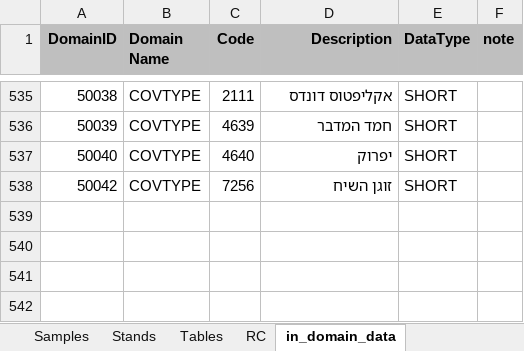
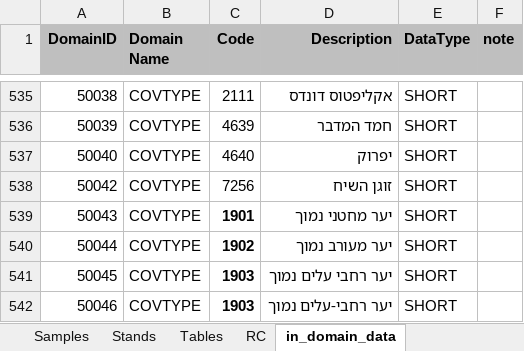
Before and after one commit to keren-harel/Deshe, an Excel workbook: smy2kkl2/smy2kkl/AppData/smy_data_design.xlsx, sheet in_domain_data, drawn as a sheet; only a part is shown, gaps mark what is left out; values as stored, in another font and other column widths than the file's, no borders; the diff names each change by its address in the sheet, - before the commit and + after, or states it on an @@ line.

Commit message:
הוספת יער נמוך לדומיין סמי של הרכב מינים
הוספה לגיליון in_domain_data את הערכים הבאים:

 COVTYPE	1901	יער מחטני נמוך
COVTYPE	1902	יער מעורב נמוך
COVTYPE	1903	יער רחבי עלים נמוך
COVTYPE	1903	יער רחבי-עלים נמוך

```diff
--- a/smy2kkl2/smy2kkl/AppData/smy_data_design.xlsx (sheet in_domain_data)
+++ b/smy2kkl2/smy2kkl/AppData/smy_data_design.xlsx (sheet in_domain_data)
+row 539: 50043 | COVTYPE | 1901 | יער מחטני נמוך | SHORT
+row 540: 50044 | COVTYPE | 1902 | יער מעורב נמוך | SHORT
+row 541: 50045 | COVTYPE | 1903 | יער רחבי עלים נמוך | SHORT
+row 542: 50046 | COVTYPE | 1903 | יער רחבי-עלים נמוך | SHORT
```
